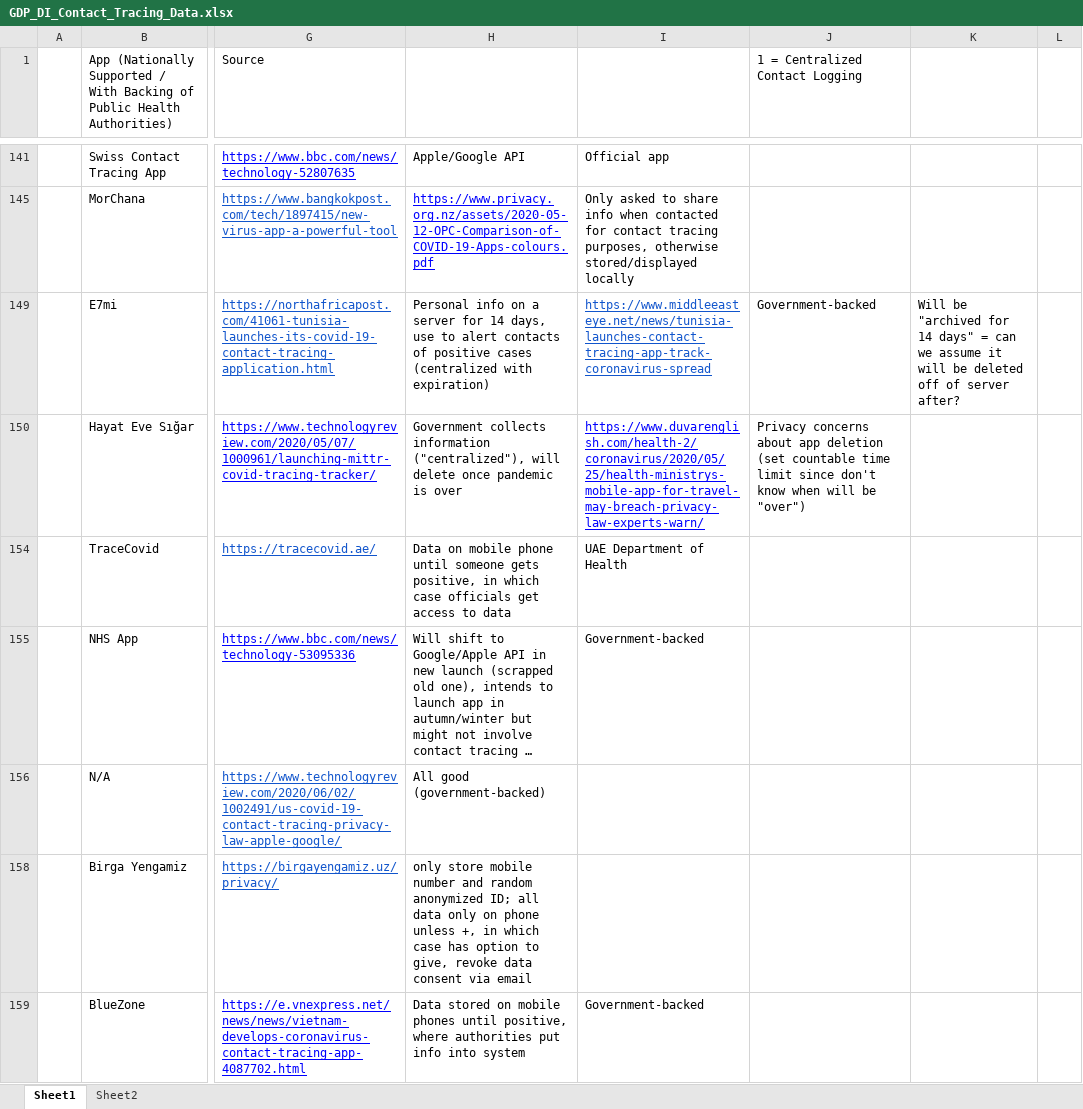
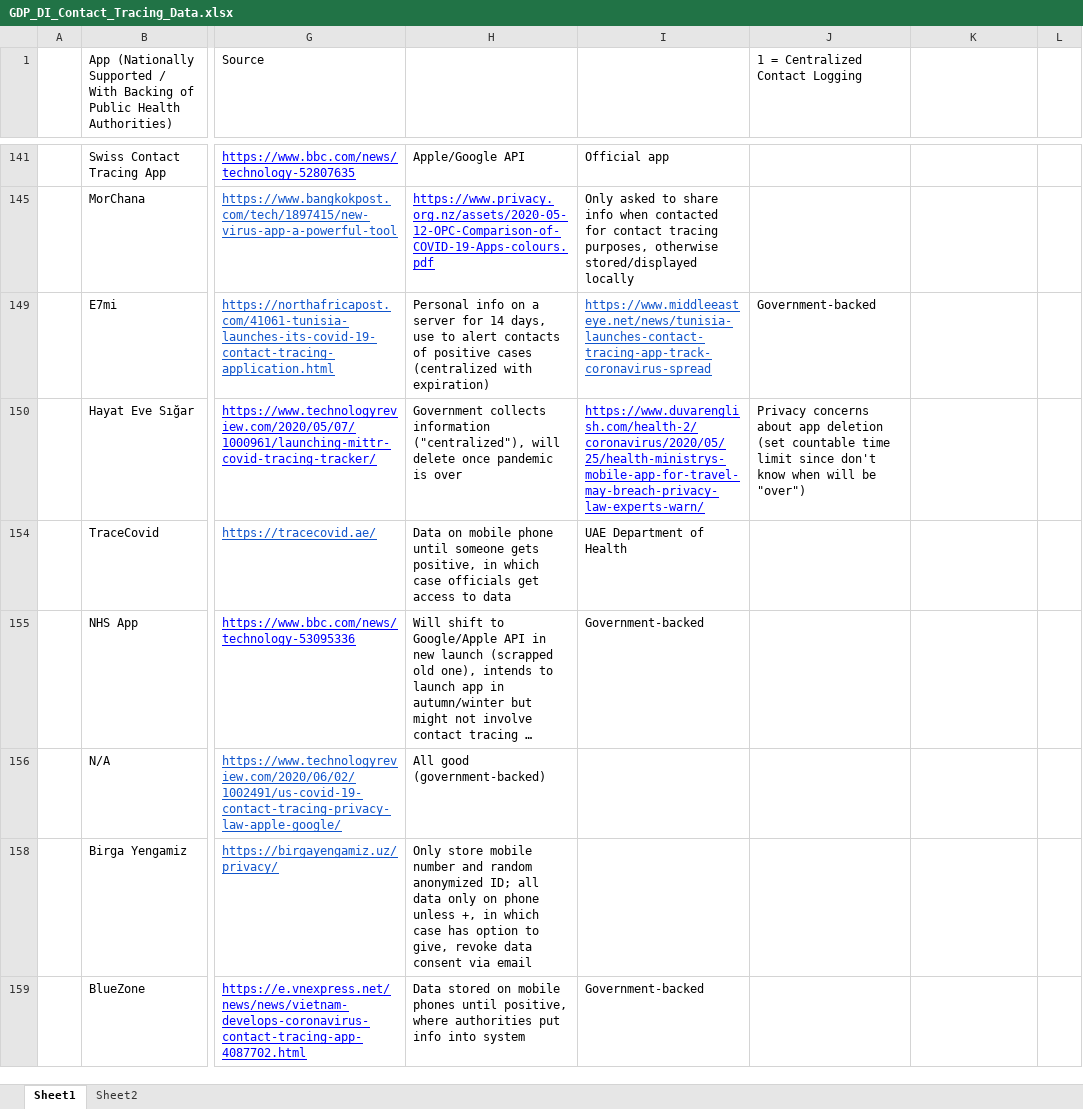
Before and after one commit to ANRGUSC/covid19_contact_tracing_apps_vs_gdp_and_di, an Excel workbook: GDP_DI_Contact_Tracing_Data.xlsx, sheet Sheet1, drawn as a sheet; only a part is shown, gaps mark what is left out; long unchanged cells end in …; values as stored, in another font and other column widths than the file's, no borders; charts and pictures not drawn; the diff covers the shown part only; the diff names each change by its address in the sheet, - before the commit and + after, or states it on an @@ line.

```diff
--- a/GDP_DI_Contact_Tracing_Data.xlsx (sheet Sheet1)
+++ b/GDP_DI_Contact_Tracing_Data.xlsx (sheet Sheet1)
-K149: Will be "archived for 14 days" = can we assume it will be deleted off of server after?
+K149: (empty)
-H158: only store mobile…
+H158: Only store mobile…
```
Also changed, not shown: 4 removed rows, 8 edited cells and cell formats elsewhere in this sheet.
